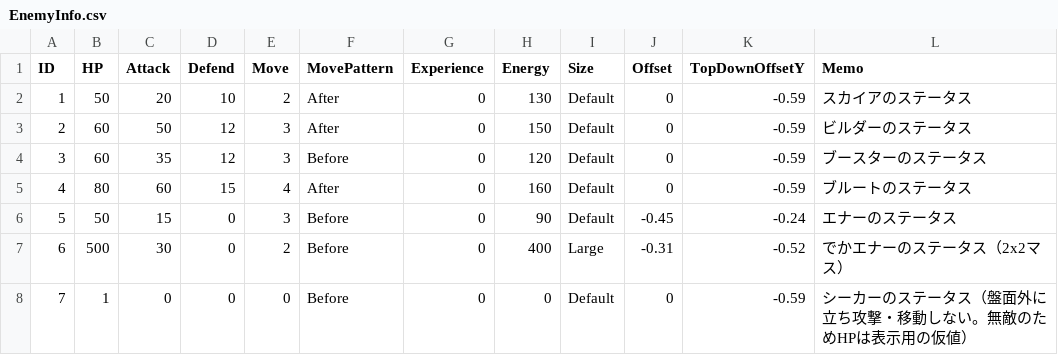
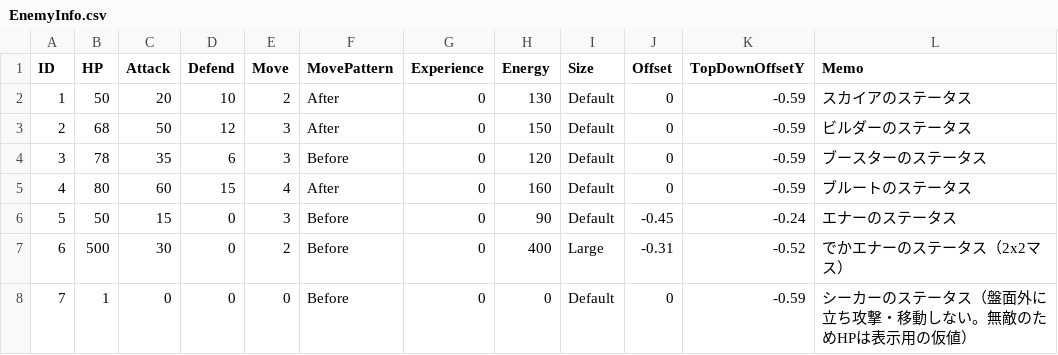
Before and after one commit to RoperaSn88/Echo-Edge, a CSV file: Assets/Addressables/EnemyInfo.csv, drawn as a sheet.

```diff
--- a/Assets/Addressables/EnemyInfo.csv
+++ b/Assets/Addressables/EnemyInfo.csv
@@ -2,4 +2,4 @@ ID,HP,Attack,Defend,Move,MovePattern,Experience,Energy,Size,Offset,TopDownOffset
 1,50,20,10,2,After,0,130,Default,0,-0.59,スカイアのステータス
-2,60,50,12,3,After,0,150,Default,0,-0.59,ビルダーのステータス
-3,60,35,12,3,Before,0,120,Default,0,-0.59,ブースターのステータス
+2,68,50,12,3,After,0,150,Default,0,-0.59,ビルダーのステータス
+3,78,35,6,3,Before,0,120,Default,0,-0.59,ブースターのステータス
 4,80,60,15,4,After,0,160,Default,0,-0.59,ブルートのステータス
```
Also changed, not shown: 6 other files.
